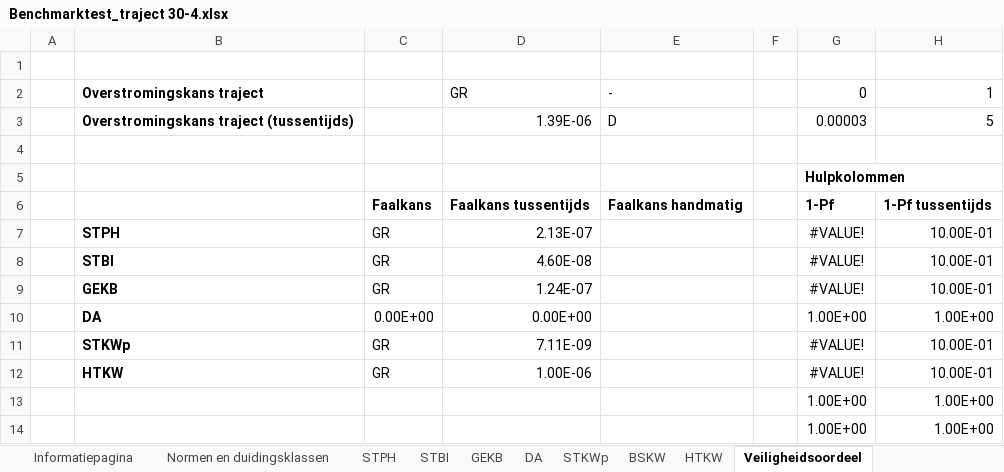
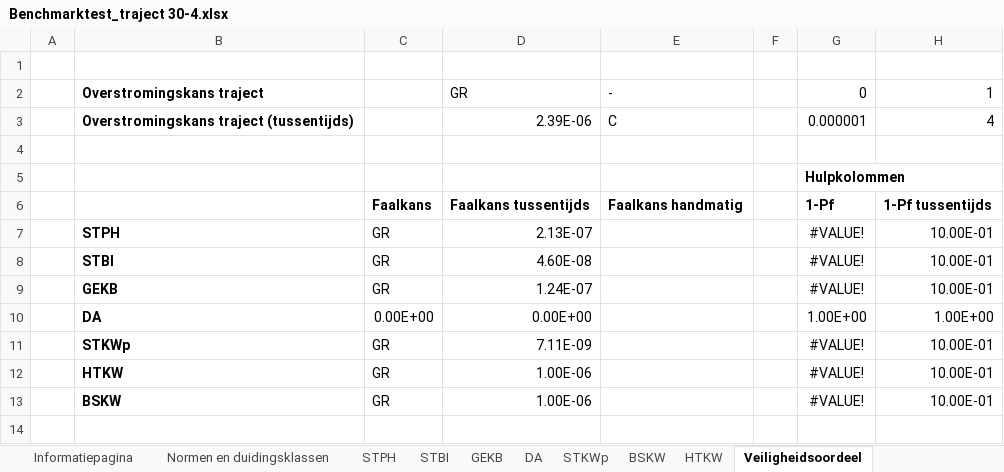
Before and after one commit to Deltares/wbi-assemblage-rekenkern, an Excel workbook: benchmarktests/testdefinitions/Benchmarktest_traject 30-4.xlsx, sheet Veiligheidsoordeel, drawn as a sheet; values as stored, in another font and other column widths than the file's, no borders; conditional formats not drawn; removed rows and columns are numbered as before the commit, all else as after; the diff names each change by its address in the sheet, - before the commit and + after, or states it on an @@ line.

```diff
--- a/benchmarktests/testdefinitions/Benchmarktest_traject 30-4.xlsx (sheet Veiligheidsoordeel)
+++ b/benchmarktests/testdefinitions/Benchmarktest_traject 30-4.xlsx (sheet Veiligheidsoordeel)
-row 3:  | Overstromingskans traject (tussentijds) |  | 1.39E-06 | D |  | 0.00003 | 5
+row 3:  | Overstromingskans traject (tussentijds) |  | 2.39E-06 | C |  | 0.000001 | 4
-row 13:  |  |  |  |  |  | 1.00E+00 | 1.00E+00
-row 14:  |  |  |  |  |  | 1.00E+00 | 1.00E+00
+row 13:  | BSKW | GR | 1.00E-06 |  |  | #VALUE! | 10.00E-01
```
Also changed, not shown: benchmarktests/testdefinitions/Benchmarktest_traject 12-2.xlsx, benchmarktests/testdefinitions/Benchmarktest_traject 14-2.xlsx, 8 other files.
